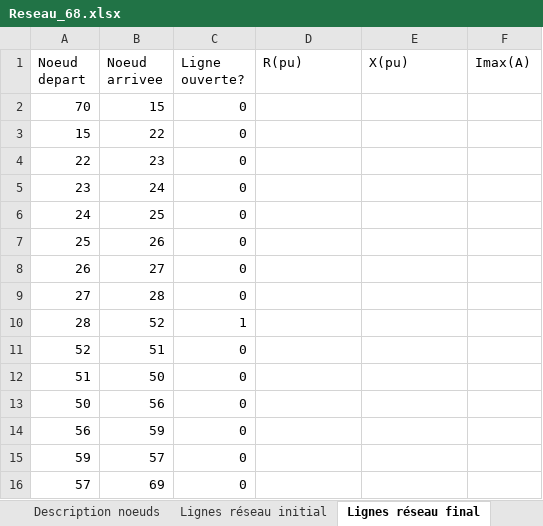
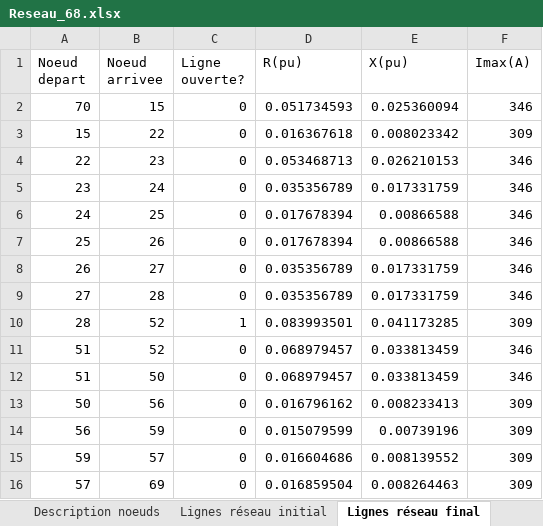
Before and after one commit to AymericGestin/Automated-AI-distribution-network, an Excel workbook: Fichier_excel/Reseau_68.xlsx, sheet Lignes réseau final, drawn as a sheet; only a part is shown; values as stored, in another font and other column widths than the file's, no cell formats; removed rows and columns are numbered as before the commit, all else as after; the diff covers the shown part only; the diff names each change by its address in the sheet, - before the commit and + after, or states it on an @@ line.

```diff
--- a/Fichier_excel/Reseau_68.xlsx (sheet Lignes réseau final)
+++ b/Fichier_excel/Reseau_68.xlsx (sheet Lignes réseau final)
-D2 (R(pu)): (empty)
+D2 (R(pu)): 0.051734593
-E2 (X(pu)): (empty)
+E2 (X(pu)): 0.025360094
-F2 (Imax(A)): (empty)
+F2 (Imax(A)): 346
-D3 (R(pu)): (empty)
+D3 (R(pu)): 0.016367618
-E3 (X(pu)): (empty)
+E3 (X(pu)): 0.008023342
-F3 (Imax(A)): (empty)
+F3 (Imax(A)): 309
-D4 (R(pu)): (empty)
+D4 (R(pu)): 0.053468713
-E4 (X(pu)): (empty)
+E4 (X(pu)): 0.026210153
-F4:F9 (Imax(A)): (empty)
+F4:F9 (Imax(A)): 346
-D5 (R(pu)): (empty)
+D5 (R(pu)): 0.035356789
-E5 (X(pu)): (empty)
+E5 (X(pu)): 0.017331759
-D6:D7 (R(pu)): (empty)
+D6:D7 (R(pu)): 0.017678394
-E6:E7 (X(pu)): (empty)
+E6:E7 (X(pu)): 0.00866588
-D8:D9 (R(pu)): (empty)
+D8:D9 (R(pu)): 0.035356789
-E8:E9 (X(pu)): (empty)
+E8:E9 (X(pu)): 0.017331759
-D10 (R(pu)): (empty)
+D10 (R(pu)): 0.083993501
-E10 (X(pu)): (empty)
+E10 (X(pu)): 0.041173285
-F10 (Imax(A)): (empty)
+F10 (Imax(A)): 309
-row 11: 52 | 51 | 0
+row 11: 51 | 52 | 0 | 0.068979457 | 0.033813459 | 346
-D12 (R(pu)): (empty)
+D12 (R(pu)): 0.068979457
-E12 (X(pu)): (empty)
+E12 (X(pu)): 0.033813459
-F12 (Imax(A)): (empty)
+F12 (Imax(A)): 346
-D13 (R(pu)): (empty)
+D13 (R(pu)): 0.016796162
-E13 (X(pu)): (empty)
+E13 (X(pu)): 0.008233413
-F13:F16 (Imax(A)): (empty)
+F13:F16 (Imax(A)): 309
-D14 (R(pu)): (empty)
+D14 (R(pu)): 0.015079599
-E14 (X(pu)): (empty)
+E14 (X(pu)): 0.00739196
-D15 (R(pu)): (empty)
+D15 (R(pu)): 0.016604686
-E15 (X(pu)): (empty)
+E15 (X(pu)): 0.008139552
-D16 (R(pu)): (empty)
+D16 (R(pu)): 0.016859504
-E16 (X(pu)): (empty)
+E16 (X(pu)): 0.008264463
```
Also changed, not shown: 171 edited cells elsewhere in this sheet, sheet Lignes réseau initial, sheet Description noeuds, sheet Paramètres, other sheet tabs, cell formats, Fichier_excel/Reseau_16.xlsx, Fichier_excel/Reseau_6.xlsx, 25 other files.
